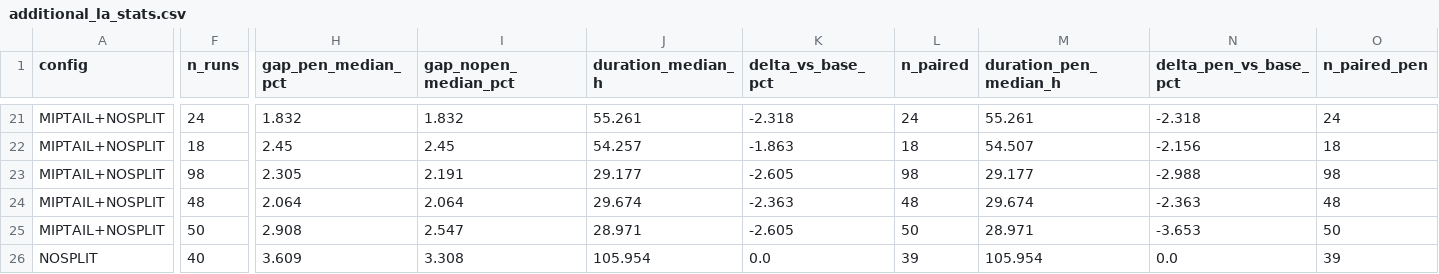
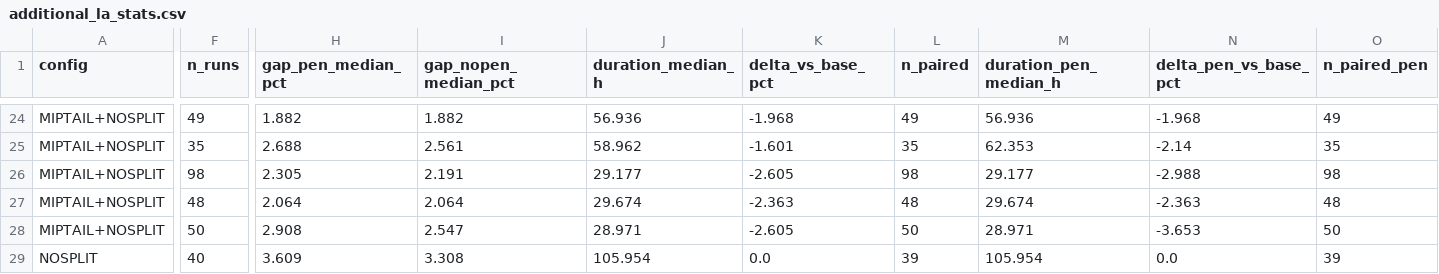
Before and after one commit to CelinePag/ChargeAndBreak, a CSV file: data_output/additional_la_stats.csv, drawn as a sheet; only a part is shown, gaps mark what is left out; addresses are those after the commit; the diff covers the shown part only; the diff names each change by its address in the sheet, - before the commit and + after, or states it on an @@ line.

```diff
--- a/data_output/additional_la_stats.csv
+++ b/data_output/additional_la_stats.csv
-F24 (n_runs): 24
+F24 (n_runs): 49
-H24 (gap_pen_median_pct): 1.832
+H24 (gap_pen_median_pct): 1.882
-I24 (gap_nopen_median_pct): 1.832
+I24 (gap_nopen_median_pct): 1.882
-J24 (duration_median_h): 55.261
+J24 (duration_median_h): 56.936
-K24 (delta_vs_base_pct): -2.318
+K24 (delta_vs_base_pct): -1.968
-L24 (n_paired): 24
+L24 (n_paired): 49
-M24 (duration_pen_median_h): 55.261
+M24 (duration_pen_median_h): 56.936
-N24 (delta_pen_vs_base_pct): -2.318
+N24 (delta_pen_vs_base_pct): -1.968
-O24 (n_paired_pen): 24
+O24 (n_paired_pen): 49
-F25 (n_runs): 18
+F25 (n_runs): 35
-H25 (gap_pen_median_pct): 2.45
+H25 (gap_pen_median_pct): 2.688
-I25 (gap_nopen_median_pct): 2.45
+I25 (gap_nopen_median_pct): 2.561
-J25 (duration_median_h): 54.257
+J25 (duration_median_h): 58.962
-K25 (delta_vs_base_pct): -1.863
+K25 (delta_vs_base_pct): -1.601
-L25 (n_paired): 18
+L25 (n_paired): 35
-M25 (duration_pen_median_h): 54.507
+M25 (duration_pen_median_h): 62.353
-N25 (delta_pen_vs_base_pct): -2.156
+N25 (delta_pen_vs_base_pct): -2.14
-O25 (n_paired_pen): 18
+O25 (n_paired_pen): 35
```
Also changed, not shown: 3 added rows and 59 edited cells elsewhere in this file, data_output/additional_la_local_stats.csv, data_output/paper_gap_stats.csv, 50 other files.
